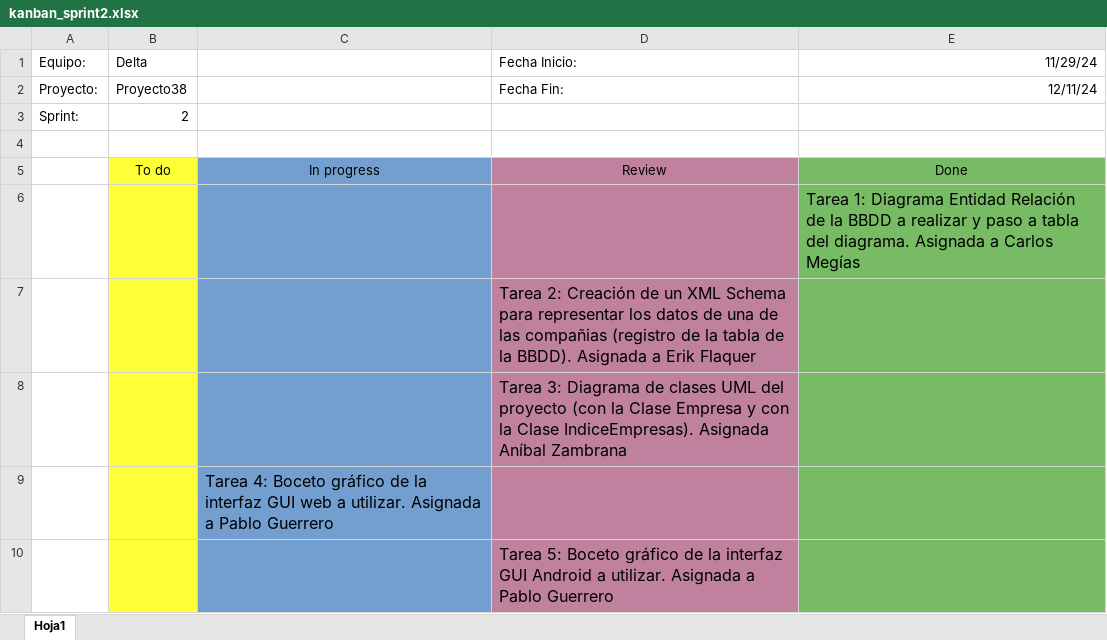
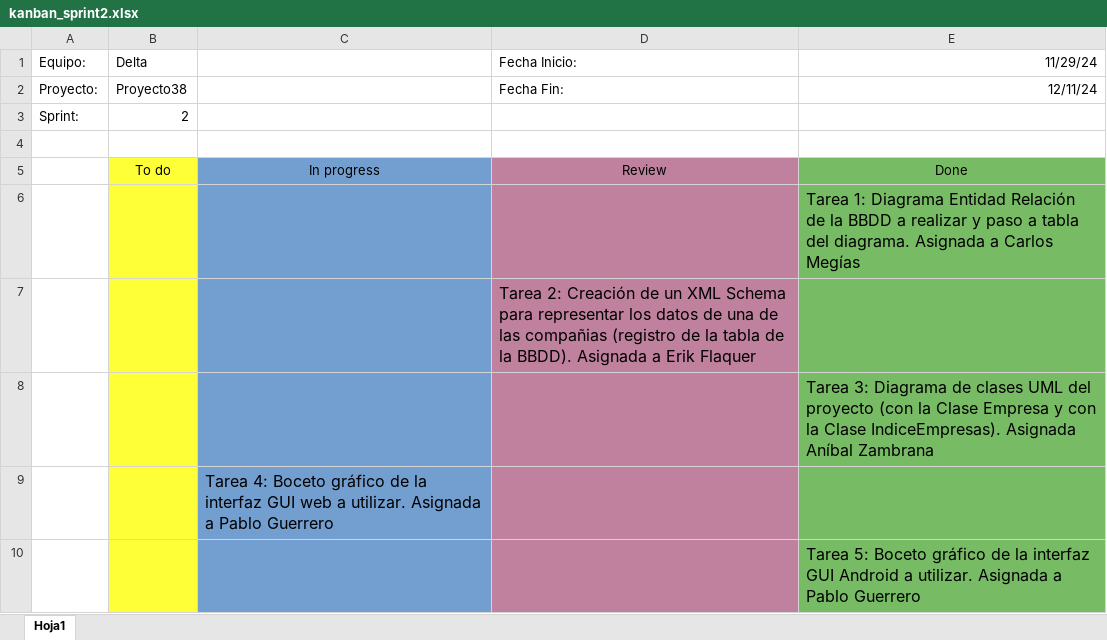
Before and after one commit to CMeg9/Proyecto38, an Excel workbook: kanban_sprint2.xlsx, sheet Hoja1, drawn as a sheet; values as stored, in another font and other column widths than the file's, no borders; removed rows and columns are numbered as before the commit, all else as after; the diff names each change by its address in the sheet, - before the commit and + after, or states it on an @@ line.

Commit message:
Actualizado Kanban y registro, reunión 09/12/2024

```diff
--- a/kanban_sprint2.xlsx (sheet Hoja1)
+++ b/kanban_sprint2.xlsx (sheet Hoja1)
-row 8:  |  |  | Tarea 3: Diagrama de clases UML del proyecto (con la Clase Empresa y con la Clase IndiceEmpresas). Asignada Aníbal Zambrana
+row 8:  |  |  |  | Tarea 3: Diagrama de clases UML del proyecto (con la Clase Empresa y con la Clase IndiceEmpresas). Asignada Aníbal Zambrana
-row 10:  |  |  | Tarea 5: Boceto gráfico de la interfaz GUI Android a utilizar. Asignada a Pablo Guerrero
+row 10:  |  |  |  | Tarea 5: Boceto gráfico de la interfaz GUI Android a utilizar. Asignada a Pablo Guerrero
```
Also changed, not shown: 2 other files.
